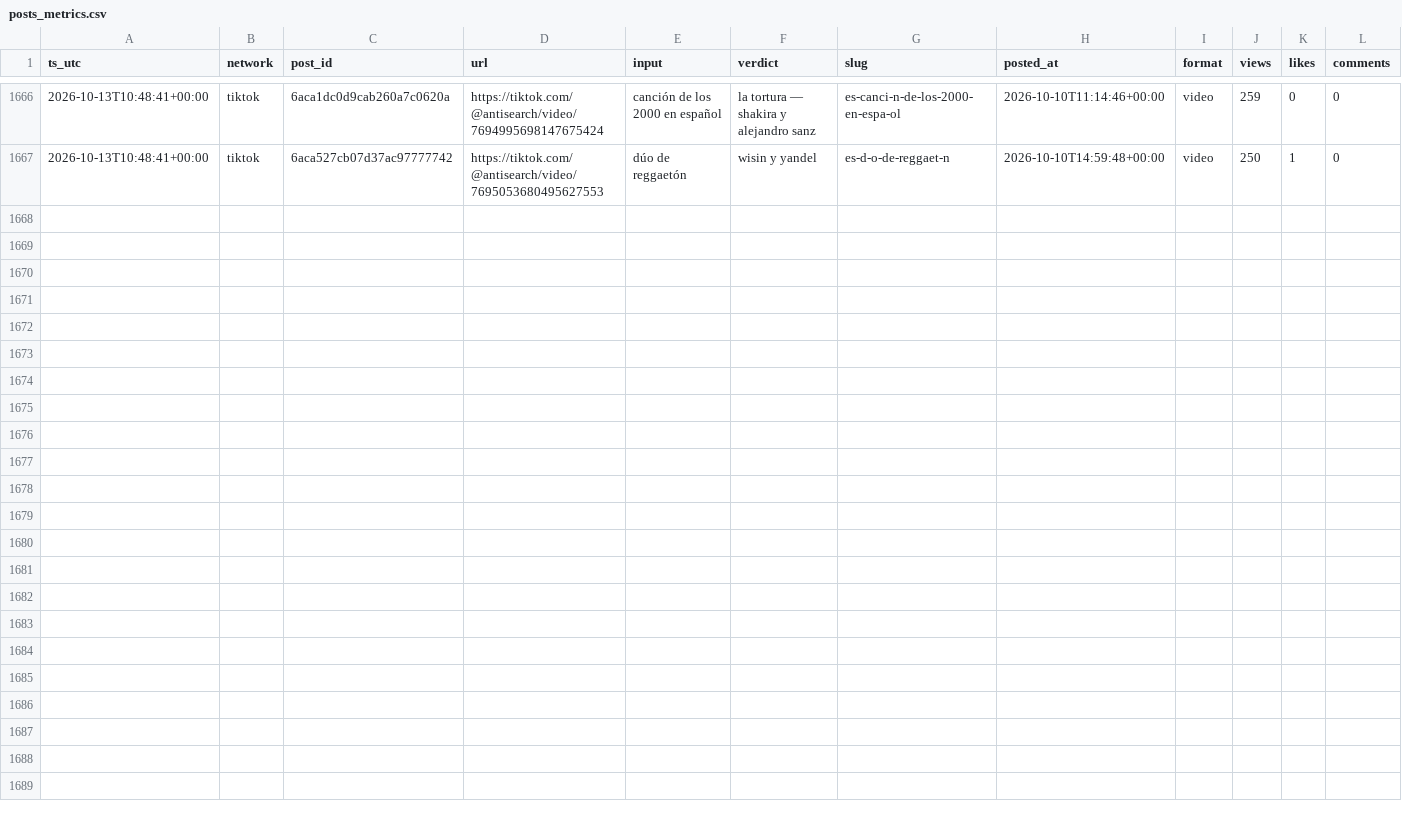
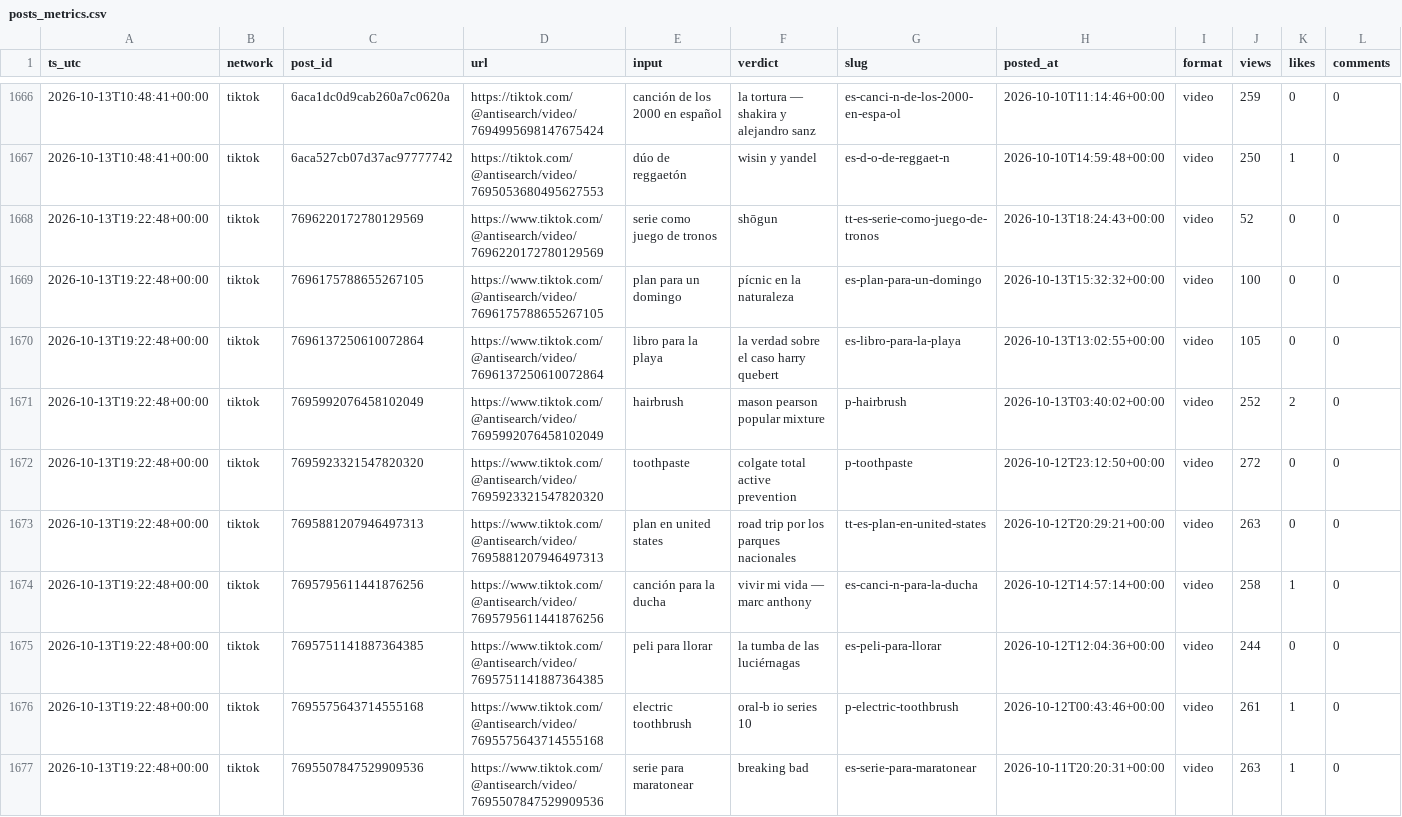
Before and after one commit to everfields/antisearch-automation, a CSV file: metrics/posts_metrics.csv, drawn as a sheet; only a part is shown, gaps mark what is left out; rows hold the shown columns only; the diff names each change by its address in the sheet, - before the commit and + after, or states it on an @@ line.

```diff
--- a/metrics/posts_metrics.csv
+++ b/metrics/posts_metrics.csv
+row 1668: 2026-10-13T19:22:48+00:00 | tiktok | 7696220172780129569 | https://www.tiktok.com/@antisearch/video/7696220172780129569 | serie como juego de tronos | shōgun | tt-es-serie-como-juego-de-tronos | 2026-10-13T18:24:43+00:00 | video | 52 | 0 | 0
+row 1669: 2026-10-13T19:22:48+00:00 | tiktok | 7696175788655267105 | https://www.tiktok.com/@antisearch/video/7696175788655267105 | plan para un domingo | pícnic en la naturaleza | es-plan-para-un-domingo | 2026-10-13T15:32:32+00:00 | video | 100 | 0 | 0
+row 1670: 2026-10-13T19:22:48+00:00 | tiktok | 7696137250610072864 | https://www.tiktok.com/@antisearch/video/7696137250610072864 | libro para la playa | la verdad sobre el caso harry quebert | es-libro-para-la-playa | 2026-10-13T13:02:55+00:00 | video | 105 | 0 | 0
+row 1671: 2026-10-13T19:22:48+00:00 | tiktok | 7695992076458102049 | https://www.tiktok.com/@antisearch/video/7695992076458102049 | hairbrush | mason pearson popular mixture | p-hairbrush | 2026-10-13T03:40:02+00:00 | video | 252 | 2 | 0
+row 1672: 2026-10-13T19:22:48+00:00 | tiktok | 7695923321547820320 | https://www.tiktok.com/@antisearch/video/7695923321547820320 | toothpaste | colgate total active prevention | p-toothpaste | 2026-10-12T23:12:50+00:00 | video | 272 | 0 | 0
+row 1673: 2026-10-13T19:22:48+00:00 | tiktok | 7695881207946497313 | https://www.tiktok.com/@antisearch/video/7695881207946497313 | plan en united states | road trip por los parques nacionales | tt-es-plan-en-united-states | 2026-10-12T20:29:21+00:00 | video | 263 | 0 | 0
+row 1674: 2026-10-13T19:22:48+00:00 | tiktok | 7695795611441876256 | https://www.tiktok.com/@antisearch/video/7695795611441876256 | canción para la ducha | vivir mi vida — marc anthony | es-canci-n-para-la-ducha | 2026-10-12T14:57:14+00:00 | video | 258 | 1 | 0
+row 1675: 2026-10-13T19:22:48+00:00 | tiktok | 7695751141887364385 | https://www.tiktok.com/@antisearch/video/7695751141887364385 | peli para llorar | la tumba de las luciérnagas | es-peli-para-llorar | 2026-10-12T12:04:36+00:00 | video | 244 | 0 | 0
+row 1676: 2026-10-13T19:22:48+00:00 | tiktok | 7695575643714555168 | https://www.tiktok.com/@antisearch/video/7695575643714555168 | electric toothbrush | oral-b io series 10 | p-electric-toothbrush | 2026-10-12T00:43:46+00:00 | video | 261 | 1 | 0
+row 1677: 2026-10-13T19:22:48+00:00 | tiktok | 7695507847529909536 | https://www.tiktok.com/@antisearch/video/7695507847529909536 | serie para maratonear | breaking bad | es-serie-para-maratonear | 2026-10-11T20:20:31+00:00 | video | 263 | 1 | 0
```
Also changed, not shown: metrics/accounts.csv, 1 other file.
